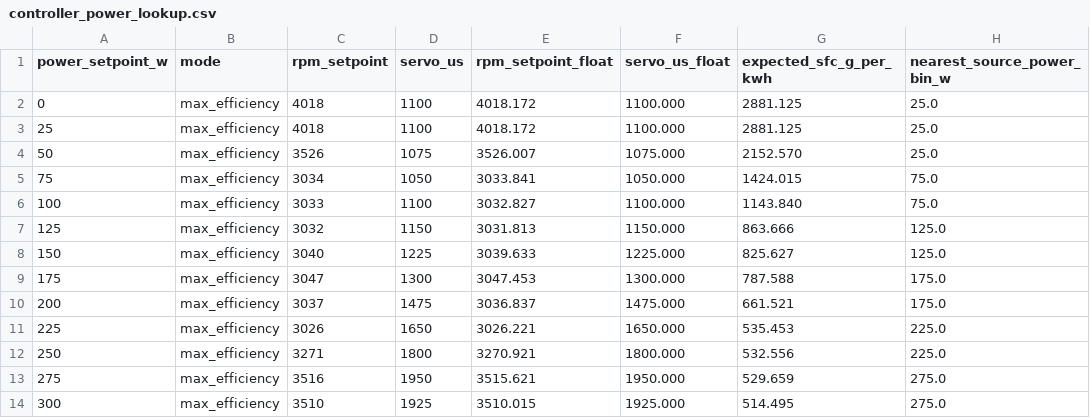
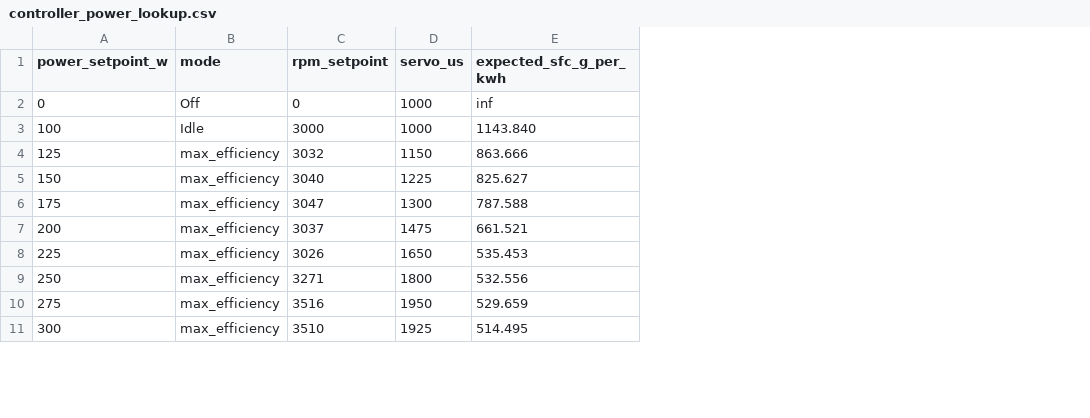
Before and after one commit to rctestflight/Generator-ESP32-1.9-inch, a CSV file: src/controller_power_lookup.csv, drawn as a sheet; only a part is shown; removed rows and columns are numbered as before the commit, all else as after; the diff names each change by its address in the sheet, - before the commit and + after, or states it on an @@ line.

```diff
--- a/src/controller_power_lookup.csv
+++ b/src/controller_power_lookup.csv
-column E (rpm_setpoint_float), row 2: 4018.172; rows 6-14: 3032.827 | 3031.813 | 3039.633 | 3047.453 | 3036.837 | 3026.221 | 3270.921 | 3515.621 | 3510.015
-column F (servo_us_float), row 2: 1100.000; rows 6-14: 1100.000 | 1150.000 | 1225.000 | 1300.000 | 1475.000 | 1650.000 | 1800.000 | 1950.000 | 1925.000
-column H (nearest_source_power_bin_w), row 2: 25.0; rows 6-14: 75.0 | 125.0 | 125.0 | 175.0 | 175.0 | 225.0 | 225.0 | 275.0 | 275.0
-B2 (mode): max_efficiency
+B2 (mode): Off
-C2 (rpm_setpoint): 4018
+C2 (rpm_setpoint): 0
-D2 (servo_us): 1100
+D2 (servo_us): 1000
-E2 (expected_sfc_g_per_kwh): 2881.125
+E2 (expected_sfc_g_per_kwh): inf
-row 3: 25 | max_efficiency | 4018 | 1100 | 4018.172 | 1100.000 | 2881.125 | 25.0
-row 4: 50 | max_efficiency | 3526 | 1075 | 3526.007 | 1075.000 | 2152.570 | 25.0
-row 5: 75 | max_efficiency | 3034 | 1050 | 3033.841 | 1050.000 | 1424.015 | 75.0
-B3 (mode): max_efficiency
+B3 (mode): Idle
-C3 (rpm_setpoint): 3033
+C3 (rpm_setpoint): 3000
-D3 (servo_us): 1100
+D3 (servo_us): 1000
```
Also changed, not shown: 1 other file.
